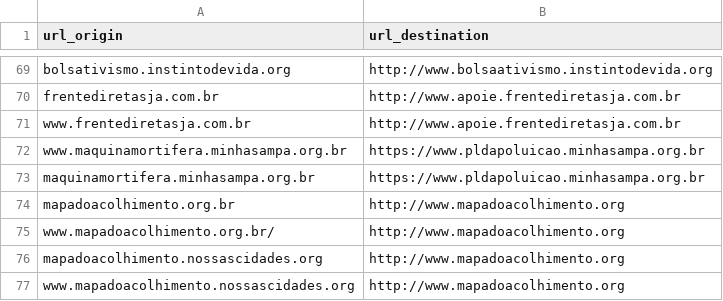
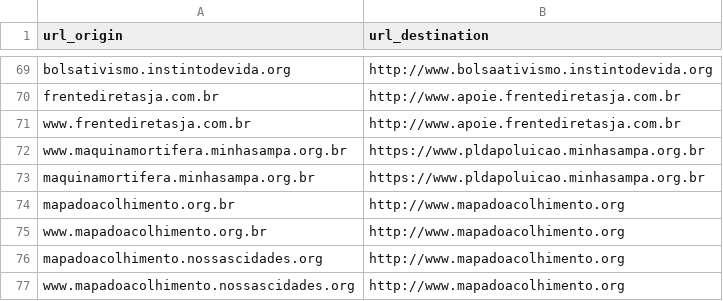
Before and after one commit to nossas/bonde-redirect, a CSV file: redirects.csv, drawn as a sheet; only a part is shown, gaps mark what is left out.

```diff
--- a/redirects.csv
+++ b/redirects.csv
@@ -74,3 +74,3 @@ maquinamortifera.minhasampa.org.br,https://www.pldapoluicao.minhasampa.org.br
 mapadoacolhimento.org.br,http://www.mapadoacolhimento.org
-www.mapadoacolhimento.org.br/,http://www.mapadoacolhimento.org
+www.mapadoacolhimento.org.br,http://www.mapadoacolhimento.org
 mapadoacolhimento.nossascidades.org,http://www.mapadoacolhimento.org
```
Also changed, not shown: 1 other file.
